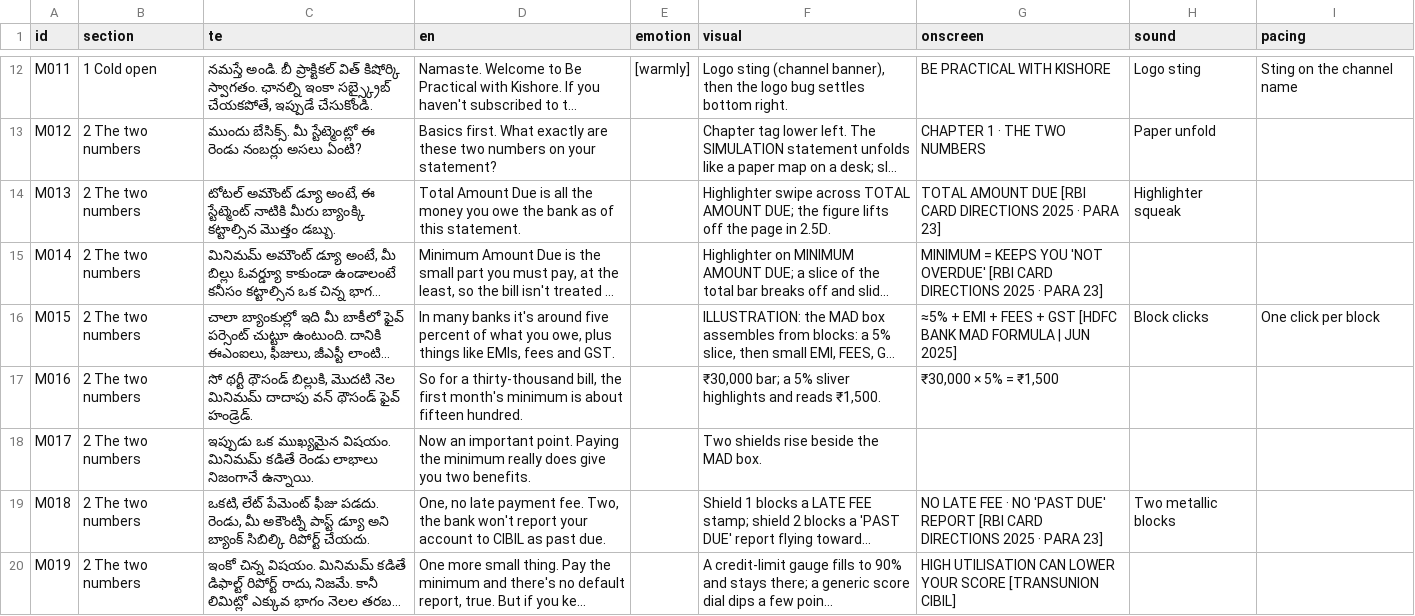
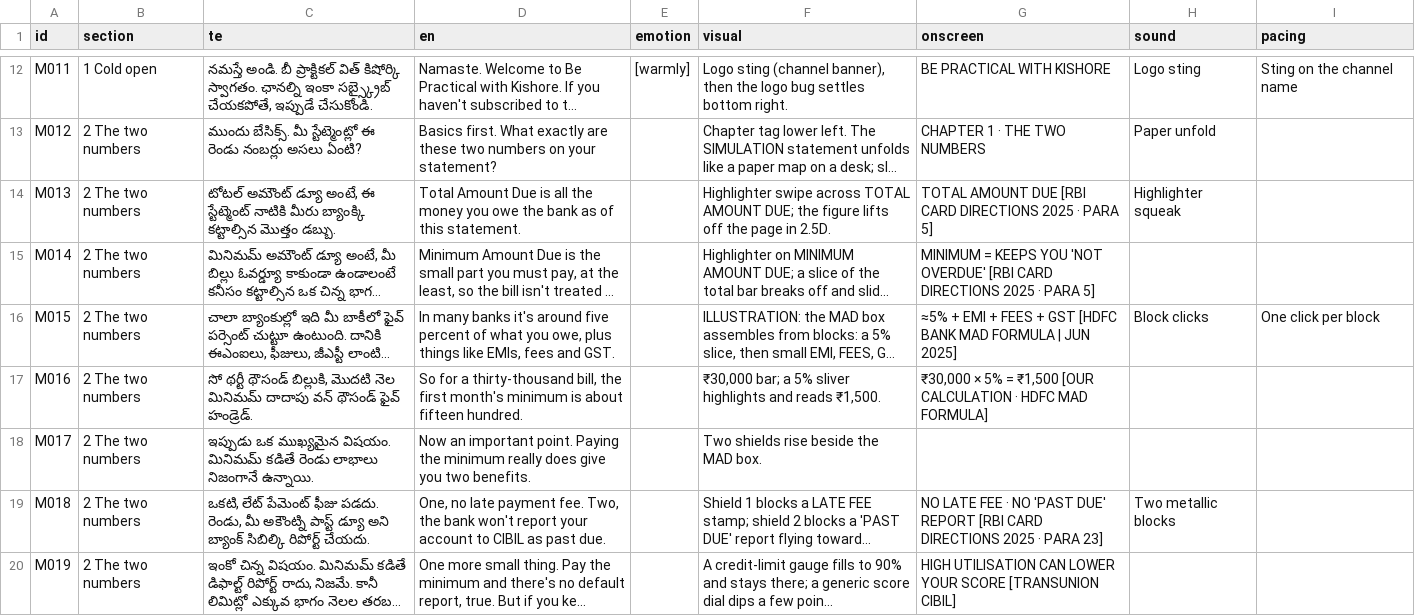
Before and after one commit to mkmk749278/Creator, a TSV file: projects/minimum-due/script.full.tsv, drawn as a sheet; only a part is shown, gaps mark what is left out; long unchanged cells end in …; the diff covers the shown part only; the diff names each change by its address in the sheet, - before the commit and + after, or states it on an @@ line.

```diff
--- a/projects/minimum-due/script.full.tsv
+++ b/projects/minimum-due/script.full.tsv
-G14 (onscreen): …· PARA 23]
+G14 (onscreen): …· PARA 5]
-G15 (onscreen): …· PARA 23]
+G15 (onscreen): …· PARA 5]
-G17 (onscreen): ₹30,000 × 5% = ₹1,500
+G17 (onscreen): ₹30,000 × 5% = ₹1,500 [OUR CALCULATION · HDFC MAD FORMULA]
```
Also changed, not shown: 52 edited cells elsewhere in this file, projects/minimum-due/claims.csv, projects/minimum-due/script.tsv, 6 other files.
